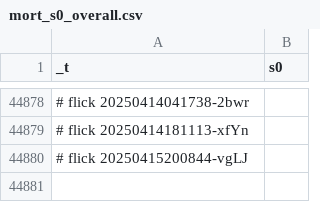
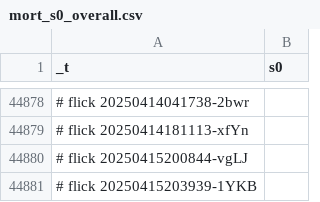
Before and after one commit to abikesa/shell-hologram, a CSV file: kitabo/ensi/testbin/test3/assets/csv/mort_s0_overall.csv, drawn as a sheet; only a part is shown, gaps mark what is left out; the diff names each change by its address in the sheet, - before the commit and + after, or states it on an @@ line.

Commit message:
kitabo/ensi/testbin/test3/assets/csv/mort_s0_overall.csv

```diff
--- a/kitabo/ensi/testbin/test3/assets/csv/mort_s0_overall.csv
+++ b/kitabo/ensi/testbin/test3/assets/csv/mort_s0_overall.csv
+row 44881: # flick 20250415203939-1YKB
```
